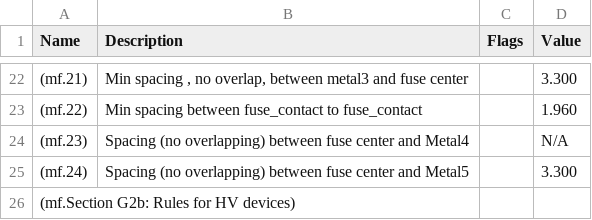
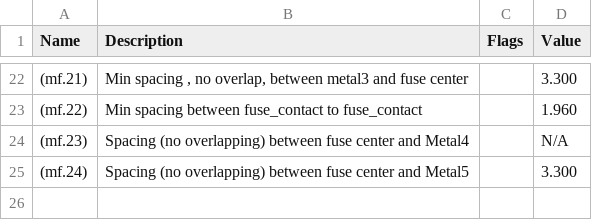
Before and after one commit to google/skywater-pdk, a CSV file: docs/rules/periphery/p046-mf_dotdash.csv, drawn as a sheet; only a part is shown, gaps mark what is left out.

Commit message:
Remove rows with "Section" in the first column

```diff
--- a/docs/rules/periphery/p046-mf_dotdash.csv
+++ b/docs/rules/periphery/p046-mf_dotdash.csv
@@ -25,2 +25 @@ Name,Description,Flags,Value
 (mf.24),Spacing (no overlapping) between fuse center and Metal5,,3.300
-(mf.Section G2b: Rules for HV devices),,,
```
Also changed, not shown: 2 other files.
